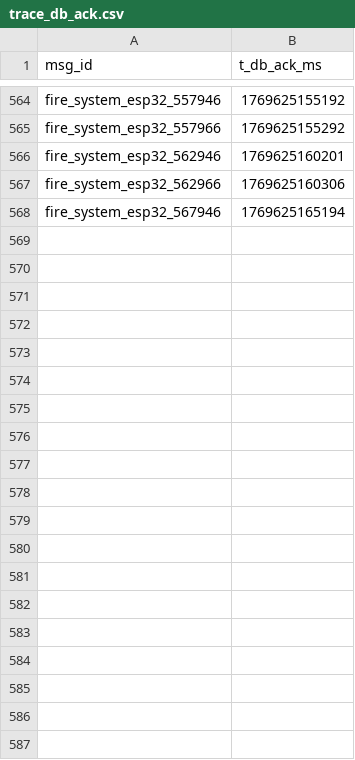
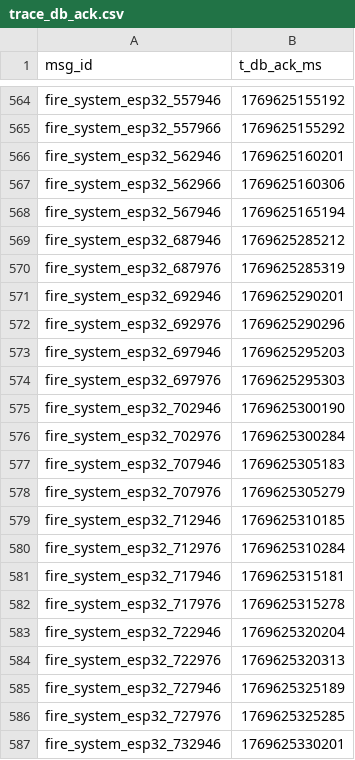
Before and after one commit to Funnyhust/RTS_final_report, a CSV file: WebServer-RTS-v2/results/live_server/trace_db_ack.csv, drawn as a sheet; only a part is shown, gaps mark what is left out; the diff covers the shown part only; the diff names each change by its address in the sheet, - before the commit and + after, or states it on an @@ line.

```diff
--- a/WebServer-RTS-v2/results/live_server/trace_db_ack.csv
+++ b/WebServer-RTS-v2/results/live_server/trace_db_ack.csv
+row 569: fire_system_esp32_687946 | 1769625285212
+row 570: fire_system_esp32_687976 | 1769625285319
+row 571: fire_system_esp32_692946 | 1769625290201
+row 572: fire_system_esp32_692976 | 1769625290296
+row 573: fire_system_esp32_697946 | 1769625295203
+row 574: fire_system_esp32_697976 | 1769625295303
+row 575: fire_system_esp32_702946 | 1769625300190
+row 576: fire_system_esp32_702976 | 1769625300284
+row 577: fire_system_esp32_707946 | 1769625305183
+row 578: fire_system_esp32_707976 | 1769625305279
+row 579: fire_system_esp32_712946 | 1769625310185
+row 580: fire_system_esp32_712976 | 1769625310284
+row 581: fire_system_esp32_717946 | 1769625315181
+row 582: fire_system_esp32_717976 | 1769625315278
+row 583: fire_system_esp32_722946 | 1769625320204
+row 584: fire_system_esp32_722976 | 1769625320313
+row 585: fire_system_esp32_727946 | 1769625325189
+row 586: fire_system_esp32_727976 | 1769625325285
+row 587: fire_system_esp32_732946 | 1769625330201
```
Also changed, not shown: 15 added rows elsewhere in this file, WebServer-RTS-v2/results/live_server/trace_events.csv, 1 other file.
